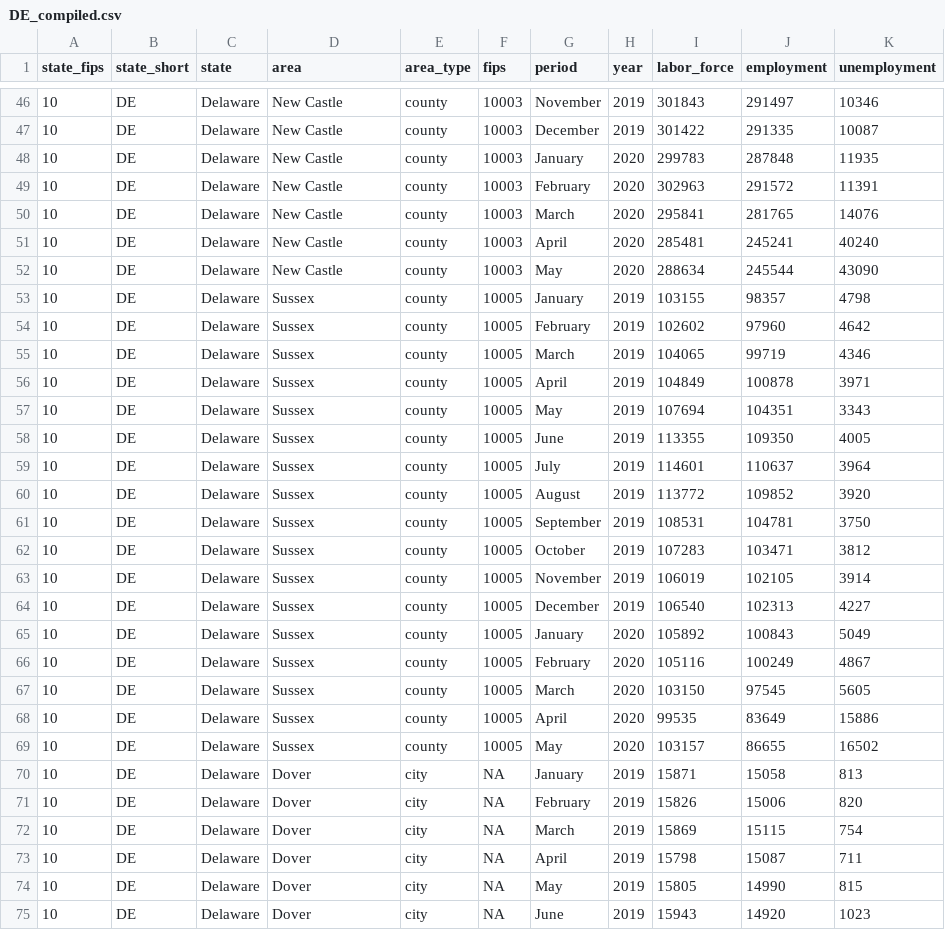
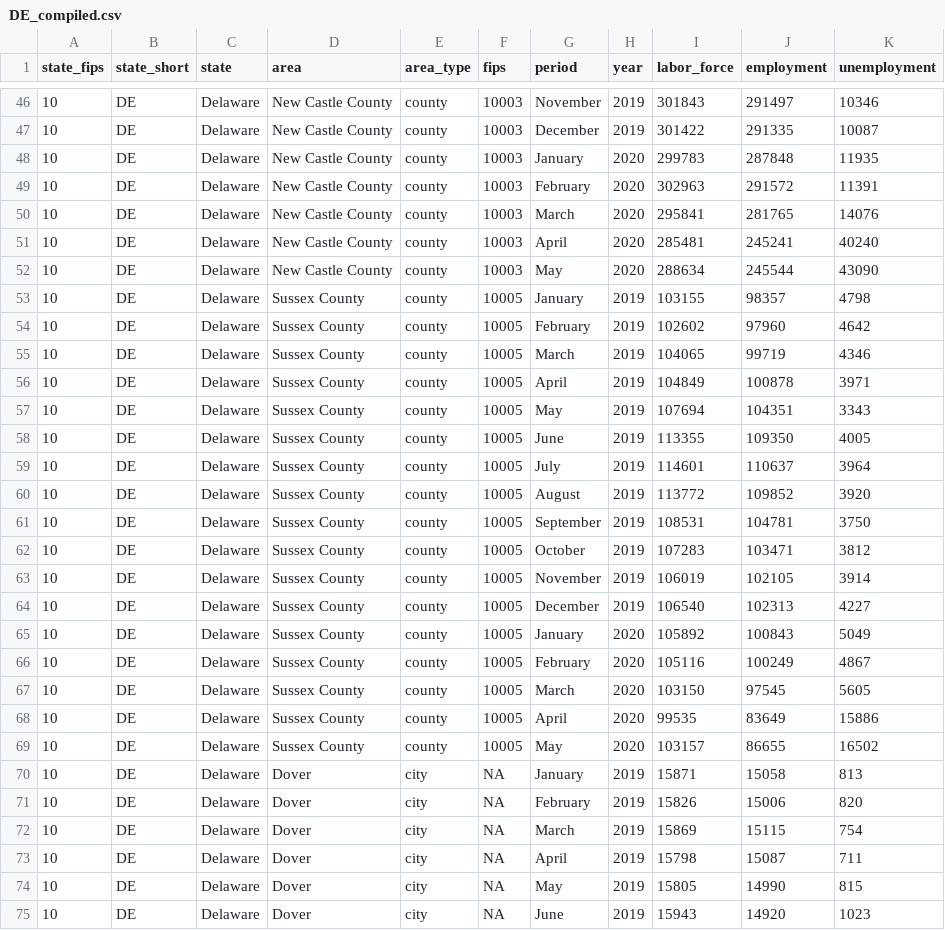
Before and after one commit to andyzwang/coronavirus-unemployment, a CSV file: employment_rates/DE/DE_compiled.csv, drawn as a sheet; only a part is shown, gaps mark what is left out; the diff covers the shown part only.

Commit message:
add County names

```diff
--- a/employment_rates/DE/DE_compiled.csv
+++ b/employment_rates/DE/DE_compiled.csv
@@ -46,25 +46,25 @@
-"10","DE","Delaware","New Castle","county","10003","November",2019,301843,291497,10346
-"10","DE","Delaware","New Castle","county","10003","December",2019,301422,291335,10087
-"10","DE","Delaware","New Castle","county","10003","January",2020,299783,287848,11935
-"10","DE","Delaware","New Castle","county","10003","February",2020,302963,291572,11391
-"10","DE","Delaware","New Castle","county","10003","March",2020,295841,281765,14076
-"10","DE","Delaware","New Castle","county","10003","April",2020,285481,245241,40240
-"10","DE","Delaware","New Castle","county","10003","May",2020,288634,245544,43090
-"10","DE","Delaware","Sussex","county","10005","January",2019,103155,98357,4798
-"10","DE","Delaware","Sussex","county","10005","February",2019,102602,97960,4642
-"10","DE","Delaware","Sussex","county","10005","March",2019,104065,99719,4346
-"10","DE","Delaware","Sussex","county","10005","April",2019,104849,100878,3971
-"10","DE","Delaware","Sussex","county","10005","May",2019,107694,104351,3343
-"10","DE","Delaware","Sussex","county","10005","June",2019,113355,109350,4005
-"10","DE","Delaware","Sussex","county","10005","July",2019,114601,110637,3964
-"10","DE","Delaware","Sussex","county","10005","August",2019,113772,109852,3920
-"10","DE","Delaware","Sussex","county","10005","September",2019,108531,104781,3750
-"10","DE","Delaware","Sussex","county","10005","October",2019,107283,103471,3812
-"10","DE","Delaware","Sussex","county","10005","November",2019,106019,102105,3914
-"10","DE","Delaware","Sussex","county","10005","December",2019,106540,102313,4227
-"10","DE","Delaware","Sussex","county","10005","January",2020,105892,100843,5049
-"10","DE","Delaware","Sussex","county","10005","February",2020,105116,100249,4867
-"10","DE","Delaware","Sussex","county","10005","March",2020,103150,97545,5605
-"10","DE","Delaware","Sussex","county","10005","April",2020,99535,83649,15886
-"10","DE","Delaware","Sussex","county","10005","May",2020,103157,86655,16502
+"10","DE","Delaware","New Castle County","county","10003","November",2019,301843,291497,10346
+"10","DE","Delaware","New Castle County","county","10003","December",2019,301422,291335,10087
+"10","DE","Delaware","New Castle County","county","10003","January",2020,299783,287848,11935
+"10","DE","Delaware","New Castle County","county","10003","February",2020,302963,291572,11391
+"10","DE","Delaware","New Castle County","county","10003","March",2020,295841,281765,14076
+"10","DE","Delaware","New Castle County","county","10003","April",2020,285481,245241,40240
+"10","DE","Delaware","New Castle County","county","10003","May",2020,288634,245544,43090
+"10","DE","Delaware","Sussex County","county","10005","January",2019,103155,98357,4798
+"10","DE","Delaware","Sussex County","county","10005","February",2019,102602,97960,4642
+"10","DE","Delaware","Sussex County","county","10005","March",2019,104065,99719,4346
+"10","DE","Delaware","Sussex County","county","10005","April",2019,104849,100878,3971
+"10","DE","Delaware","Sussex County","county","10005","May",2019,107694,104351,3343
+"10","DE","Delaware","Sussex County","county","10005","June",2019,113355,109350,4005
+"10","DE","Delaware","Sussex County","county","10005","July",2019,114601,110637,3964
+"10","DE","Delaware","Sussex County","county","10005","August",2019,113772,109852,3920
+"10","DE","Delaware","Sussex County","county","10005","September",2019,108531,104781,3750
+"10","DE","Delaware","Sussex County","county","10005","October",2019,107283,103471,3812
+"10","DE","Delaware","Sussex County","county","10005","November",2019,106019,102105,3914
+"10","DE","Delaware","Sussex County","county","10005","December",2019,106540,102313,4227
+"10","DE","Delaware","Sussex County","county","10005","January",2020,105892,100843,5049
+"10","DE","Delaware","Sussex County","county","10005","February",2020,105116,100249,4867
+"10","DE","Delaware","Sussex County","county","10005","March",2020,103150,97545,5605
+"10","DE","Delaware","Sussex County","county","10005","April",2020,99535,83649,15886
+"10","DE","Delaware","Sussex County","county","10005","May",2020,103157,86655,16502
 "10","DE","Delaware","Dover","city",NA,"January",2019,15871,15058,813
```
Also changed, not shown: 27 edited cells elsewhere in this file, 1 other file.
